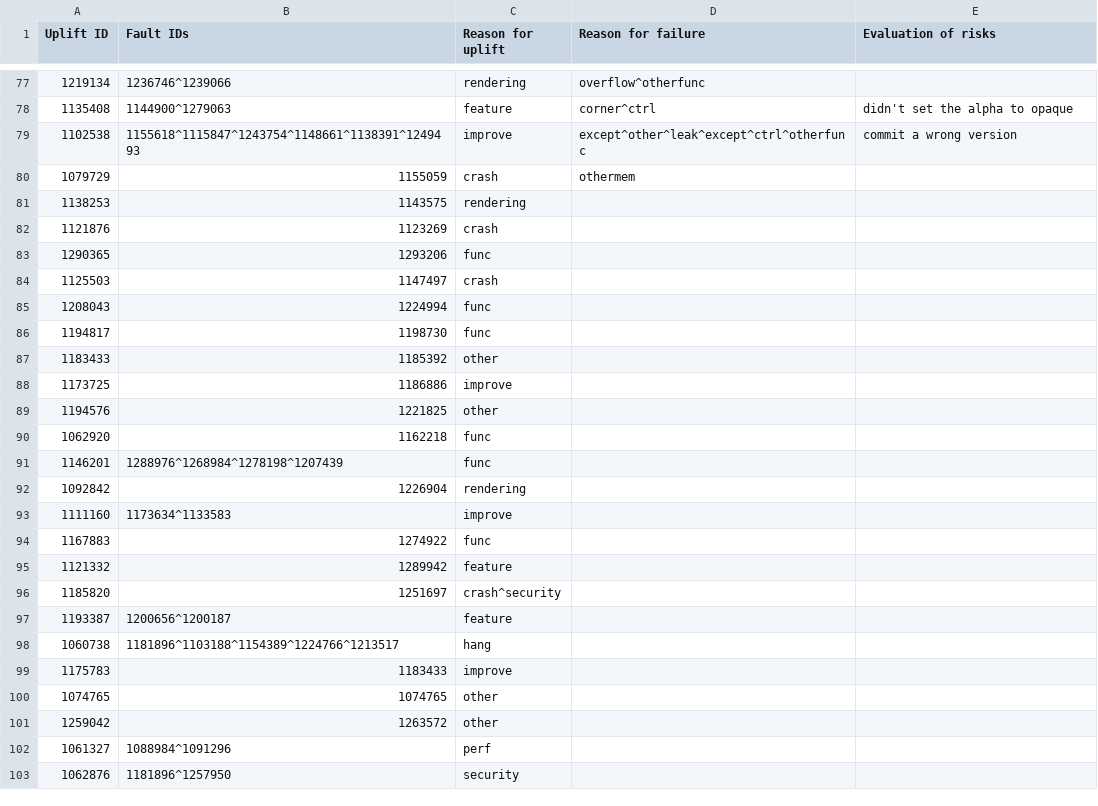
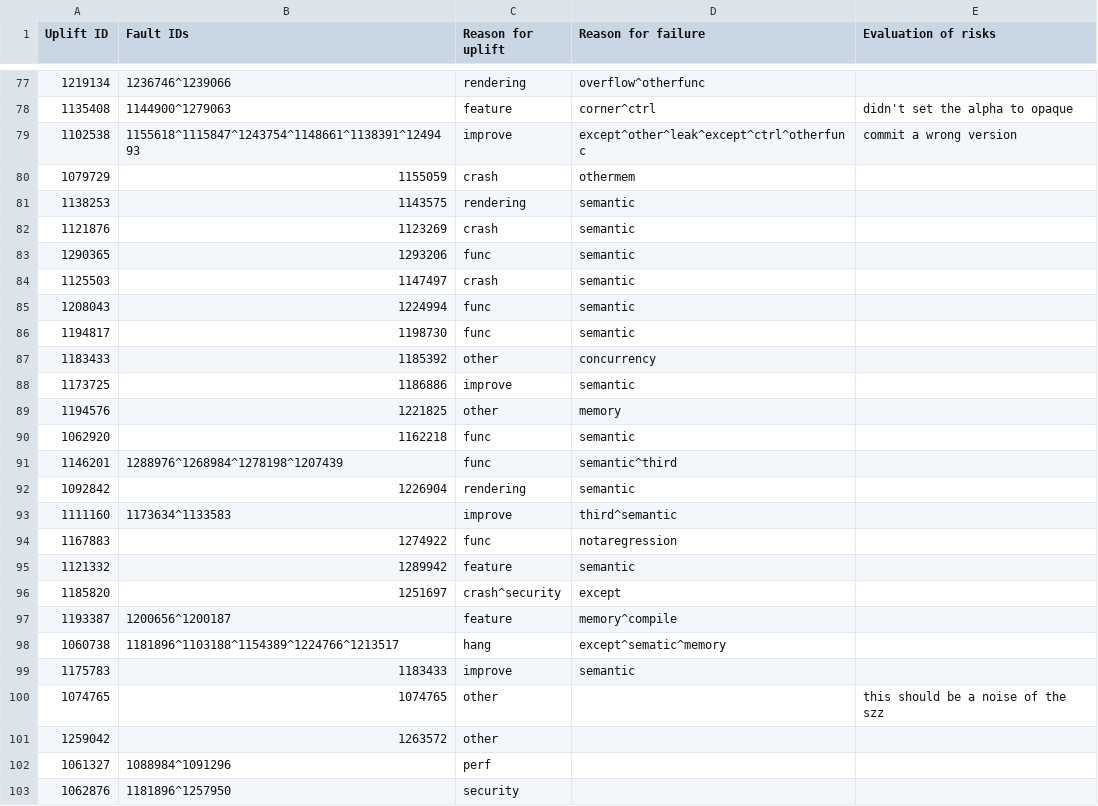
Before and after one commit to marco-c/uplift-analysis, a CSV file: manual_classification/result_le/uplift_fault_inducing_vs_non_fault_inducing_beta.csv, drawn as a sheet; only a part is shown, gaps mark what is left out.

Commit message:
Fault reasons - in progress

```diff
--- a/manual_classification/result_le/uplift_fault_inducing_vs_non_fault_inducing_beta.csv
+++ b/manual_classification/result_le/uplift_fault_inducing_vs_non_fault_inducing_beta.csv
@@ -80,22 +80,22 @@ Uplift ID,Fault IDs,Reason for uplift,Reason for failure,Evaluation of risks
 1079729,1155059,crash,othermem,
-1138253,1143575,rendering,,
-1121876,1123269,crash,,
-1290365,1293206,func,,
-1125503,1147497,crash,,
-1208043,1224994,func,,
-1194817,1198730,func,,
-1183433,1185392,other,,
-1173725,1186886,improve,,
-1194576,1221825,other,,
-1062920,1162218,func,,
-1146201,1288976^1268984^1278198^1207439,func,,
-1092842,1226904,rendering,,
-1111160,1173634^1133583,improve,,
-1167883,1274922,func,,
-1121332,1289942,feature,,
-1185820,1251697,crash^security,,
-1193387,1200656^1200187,feature,,
-1060738,1181896^1103188^1154389^1224766^1213517,hang,,
-1175783,1183433,improve,,
-1074765,1074765,other,,
+1138253,1143575,rendering,semantic,
+1121876,1123269,crash,semantic,
+1290365,1293206,func,semantic,
+1125503,1147497,crash,semantic,
+1208043,1224994,func,semantic,
+1194817,1198730,func,semantic,
+1183433,1185392,other,concurrency,
+1173725,1186886,improve,semantic,
+1194576,1221825,other,memory,
+1062920,1162218,func,semantic,
+1146201,1288976^1268984^1278198^1207439,func,semantic^third,
+1092842,1226904,rendering,semantic,
+1111160,1173634^1133583,improve,third^semantic,
+1167883,1274922,func,notaregression,
+1121332,1289942,feature,semantic,
+1185820,1251697,crash^security,except,
+1193387,1200656^1200187,feature,memory^compile,
+1060738,1181896^1103188^1154389^1224766^1213517,hang,except^sematic^memory,
+1175783,1183433,improve,semantic,
+1074765,1074765,other,,this should be a noise of the szz
 1259042,1263572,other,,
```
